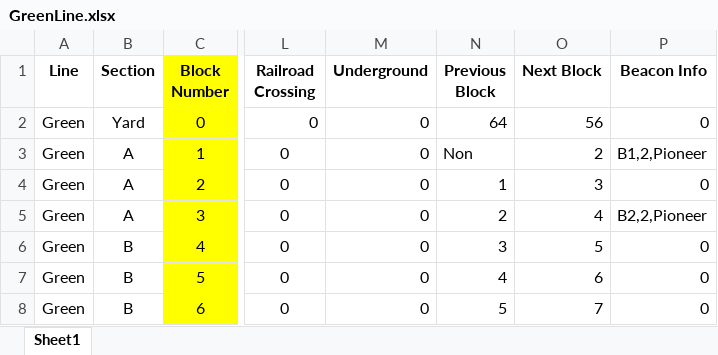
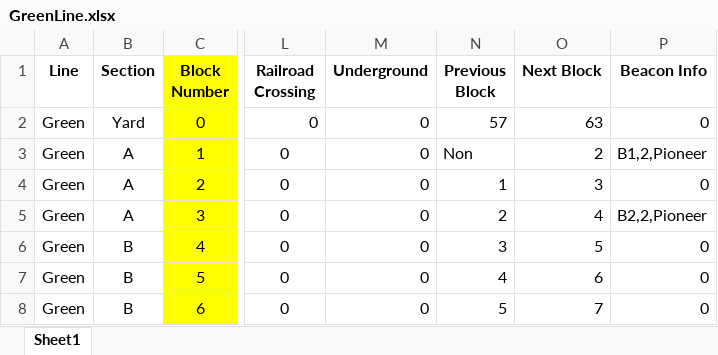
Before and after one commit to IsaacShaker/trains, an Excel workbook: TrackModel/trackData/GreenLine.xlsx, sheet Sheet1, drawn as a sheet; only a part is shown, gaps mark what is left out; values as stored, in another font and other column widths than the file's, no borders; conditional formats not drawn; the diff names each change by its address in the sheet, - before the commit and + after, or states it on an @@ line.

```diff
--- a/TrackModel/trackData/GreenLine.xlsx (sheet Sheet1)
+++ b/TrackModel/trackData/GreenLine.xlsx (sheet Sheet1)
-N2 (Previous Block): 64
+N2 (Previous Block): 57
-O2 (Next Block): 56
+O2 (Next Block): 63
```
Also changed, not shown: 3 other files.
